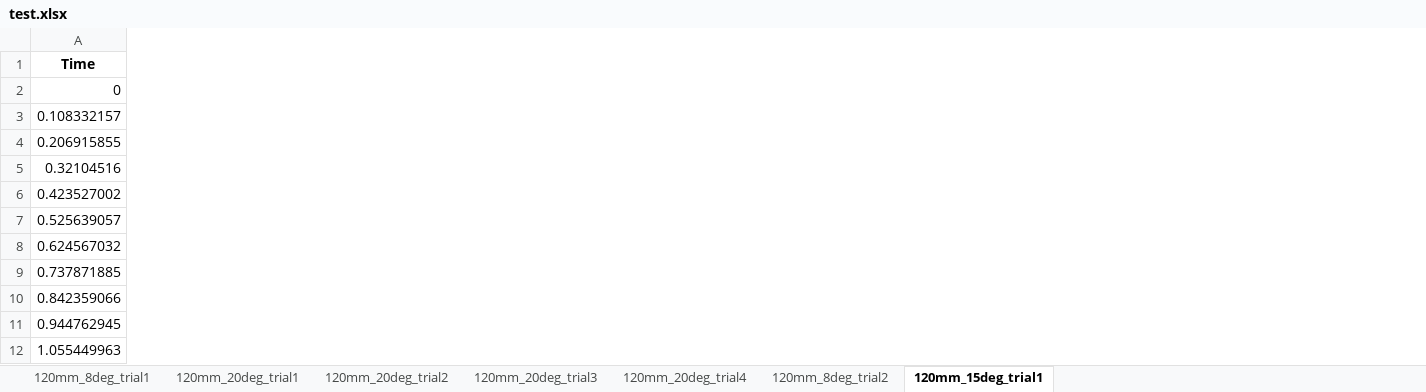
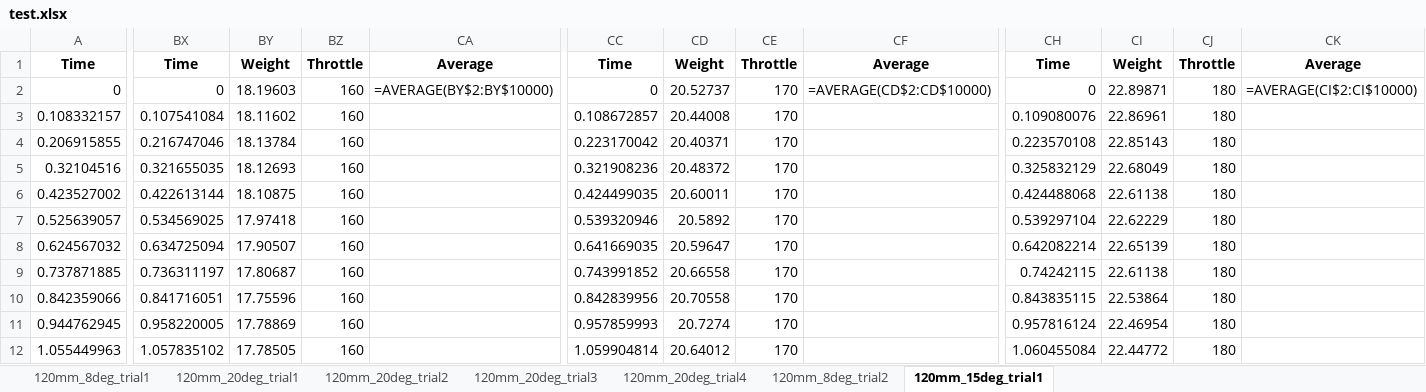
Before and after one commit to mathicarti/Arduino_Thrust_Stand, an Excel workbook: test.xlsx, sheet 120mm_15deg_trial1, drawn as a sheet; only a part is shown, gaps mark what is left out; values as stored, in another font and other column widths than the file's, no borders; formulas without a stored value are shown as written; the diff covers the shown part only; the diff names each change by its address in the sheet, - before the commit and + after, or states it on an @@ line.

Commit message:
Added more precise sheet naming

```diff
--- a/test.xlsx (sheet 120mm_15deg_trial1)
+++ b/test.xlsx (sheet 120mm_15deg_trial1)
+column BX, rows 1-12: Time | 0 | 0.107541084 | 0.216747046 | 0.321655035 | 0.422613144 | 0.534569025 | 0.634725094 | 0.736311197 | 0.841716051 | 0.958220005 | 1.057835102
+column BY, rows 1-12: Weight | 18.19603 | 18.11602 | 18.13784 | 18.12693 | 18.10875 | 17.97418 | 17.90507 | 17.80687 | 17.75596 | 17.78869 | 17.78505
+column BZ, rows 1-12: Throttle | 160 | 160 | 160 | 160 | 160 | 160 | 160 | 160 | 160 | 160 | 160
+column CA, rows 1-2: Average | =AVERAGE(BY$2:BY$10000)
+column CC, rows 1-12: Time | 0 | 0.108672857 | 0.223170042 | 0.321908236 | 0.424499035 | 0.539320946 | 0.641669035 | 0.743991852 | 0.842839956 | 0.957859993 | 1.059904814
+column CD, rows 1-12: Weight | 20.52737 | 20.44008 | 20.40371 | 20.48372 | 20.60011 | 20.5892 | 20.59647 | 20.66558 | 20.70558 | 20.7274 | 20.64012
+column CE, rows 1-12: Throttle | 170 | 170 | 170 | 170 | 170 | 170 | 170 | 170 | 170 | 170 | 170
+column CF, rows 1-2: Average | =AVERAGE(CD$2:CD$10000)
+column CH, rows 1-12: Time | 0 | 0.109080076 | 0.223570108 | 0.325832129 | 0.424488068 | 0.539297104 | 0.642082214 | 0.74242115 | 0.843835115 | 0.957816124 | 1.060455084
+column CI, rows 1-12: Weight | 22.89871 | 22.86961 | 22.85143 | 22.68049 | 22.61138 | 22.62229 | 22.65139 | 22.61138 | 22.53864 | 22.46954 | 22.44772
+column CJ, rows 1-12: Throttle | 180 | 180 | 180 | 180 | 180 | 180 | 180 | 180 | 180 | 180 | 180
+column CK, rows 1-2: Average | =AVERAGE(CI$2:CI$10000)
```
Also changed, not shown: 3 added columns elsewhere in this sheet, 1 other file.
